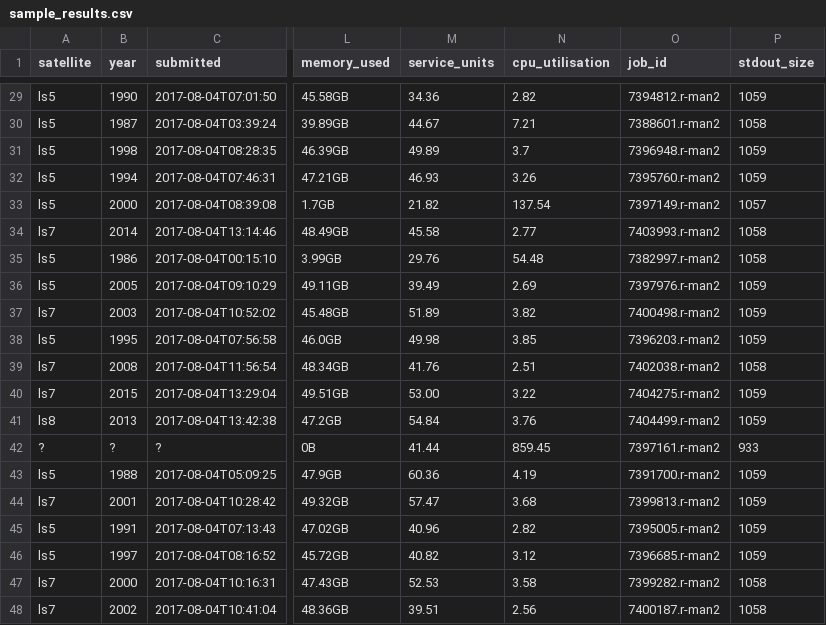
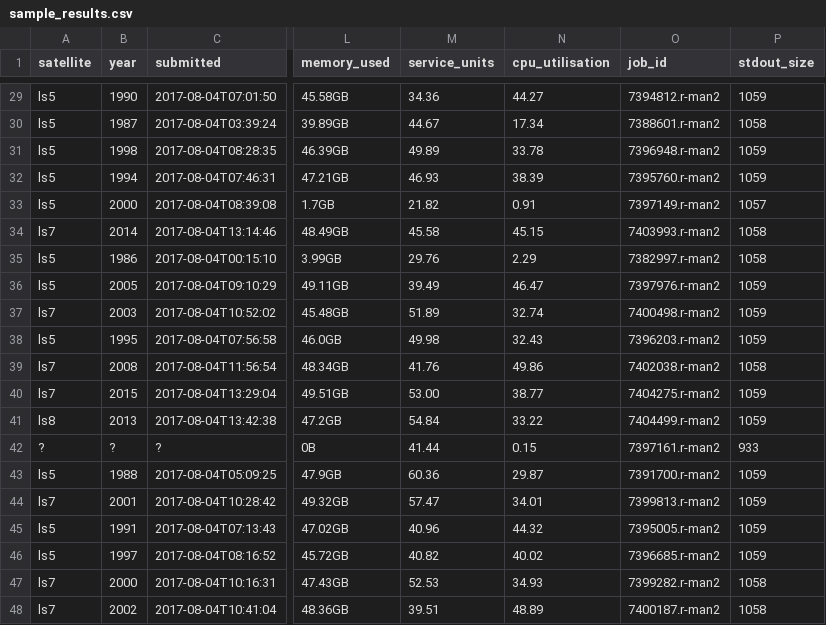
Before and after one commit to smr547/job_reporter, a CSV file: sample_results.csv, drawn as a sheet; only a part is shown, gaps mark what is left out; the diff covers the shown part only; the diff names each change by its address in the sheet, - before the commit and + after, or states it on an @@ line.

Commit message:
Fix cpu_utilisation calculation

```diff
--- a/sample_results.csv
+++ b/sample_results.csv
-N29 (cpu_utilisation): 2.82
+N29 (cpu_utilisation): 44.27
-N30 (cpu_utilisation): 7.21
+N30 (cpu_utilisation): 17.34
-N31 (cpu_utilisation): 3.7
+N31 (cpu_utilisation): 33.78
-N32 (cpu_utilisation): 3.26
+N32 (cpu_utilisation): 38.39
-N33 (cpu_utilisation): 137.54
+N33 (cpu_utilisation): 0.91
-N34 (cpu_utilisation): 2.77
+N34 (cpu_utilisation): 45.15
-N35 (cpu_utilisation): 54.48
+N35 (cpu_utilisation): 2.29
-N36 (cpu_utilisation): 2.69
+N36 (cpu_utilisation): 46.47
-N37 (cpu_utilisation): 3.82
+N37 (cpu_utilisation): 32.74
-N38 (cpu_utilisation): 3.85
+N38 (cpu_utilisation): 32.43
-N39 (cpu_utilisation): 2.51
+N39 (cpu_utilisation): 49.86
-N40 (cpu_utilisation): 3.22
+N40 (cpu_utilisation): 38.77
-N41 (cpu_utilisation): 3.76
+N41 (cpu_utilisation): 33.22
-N42 (cpu_utilisation): 859.45
+N42 (cpu_utilisation): 0.15
-N43 (cpu_utilisation): 4.19
+N43 (cpu_utilisation): 29.87
-N44 (cpu_utilisation): 3.68
+N44 (cpu_utilisation): 34.01
-N45 (cpu_utilisation): 2.82
+N45 (cpu_utilisation): 44.32
-N46 (cpu_utilisation): 3.12
+N46 (cpu_utilisation): 40.02
-N47 (cpu_utilisation): 3.58
+N47 (cpu_utilisation): 34.93
-N48 (cpu_utilisation): 2.56
+N48 (cpu_utilisation): 48.89
```
Also changed, not shown: 27 edited cells elsewhere in this file, 1 other file.
